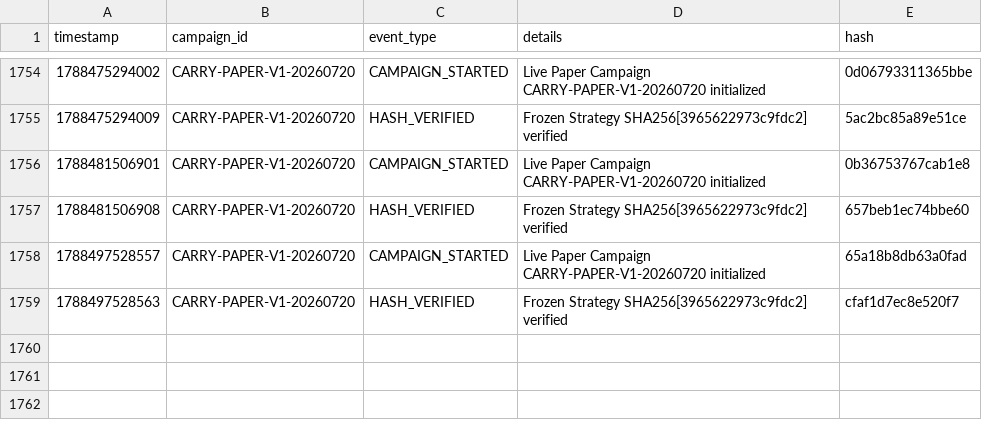
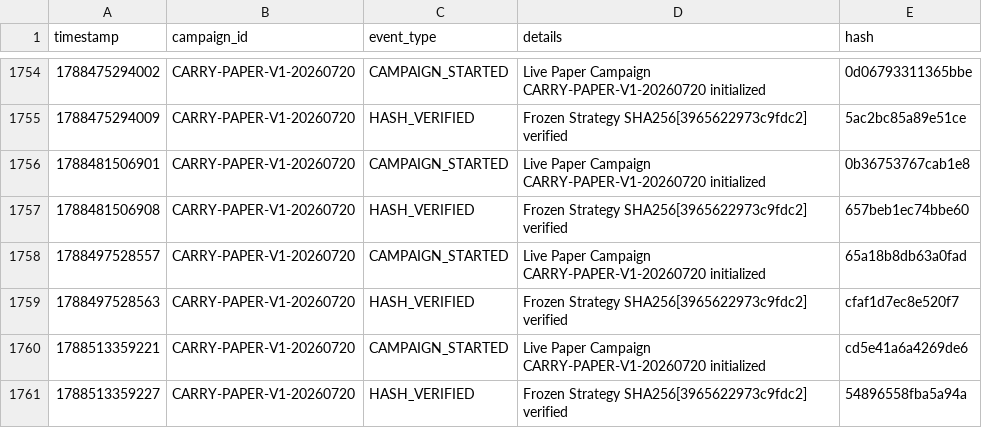
Before and after one commit to SaifAl-Sabaneh/Trading_AI_System, a CSV file: Trading_AI_System/database/campaign_events.csv, drawn as a sheet; only a part is shown, gaps mark what is left out.

```diff
--- a/Trading_AI_System/database/campaign_events.csv
+++ b/Trading_AI_System/database/campaign_events.csv
@@ -1759 +1759,3 @@ timestamp,campaign_id,event_type,details,hash
 1788497528563,CARRY-PAPER-V1-20260720,HASH_VERIFIED,Frozen Strategy SHA256[3965622973c9fdc2] verified,cfaf1d7ec8e520f7
+1788513359221,CARRY-PAPER-V1-20260720,CAMPAIGN_STARTED,Live Paper Campaign CARRY-PAPER-V1-20260720 initialized,cd5e41a6a4269de6
+1788513359227,CARRY-PAPER-V1-20260720,HASH_VERIFIED,Frozen Strategy SHA256[3965622973c9fdc2] verified,54896558fba5a94a
```
Also changed, not shown: 1 other file.
